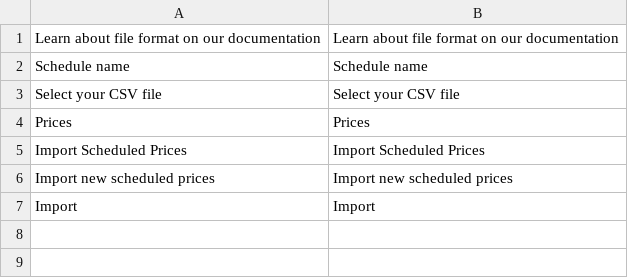
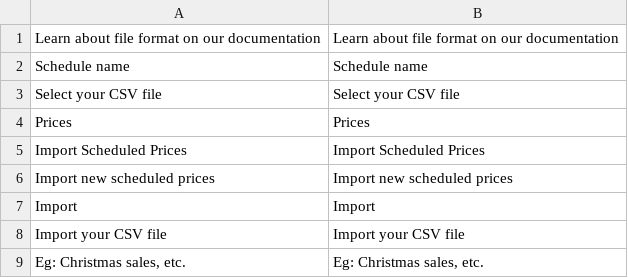
Before and after one commit to spryker/price-product-schedule-gui, a CSV file: data/translation/Zed/en_US.csv, drawn as a sheet; the diff names each change by its address in the sheet, - before the commit and + after, or states it on an @@ line.

```diff
--- a/data/translation/Zed/en_US.csv
+++ b/data/translation/Zed/en_US.csv
+row 8: Import your CSV file | Import your CSV file
+row 9: Eg: Christmas sales, etc. | Eg: Christmas sales, etc.
```
Also changed, not shown: data/translation/Zed/de_DE.csv, 2 other files.
